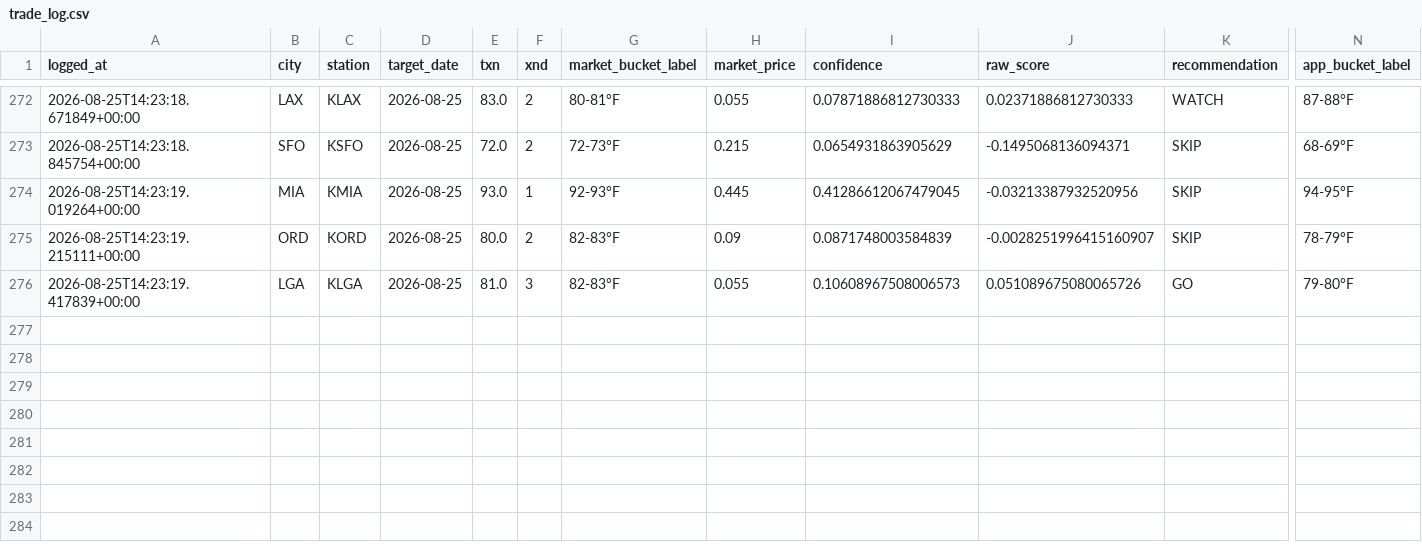
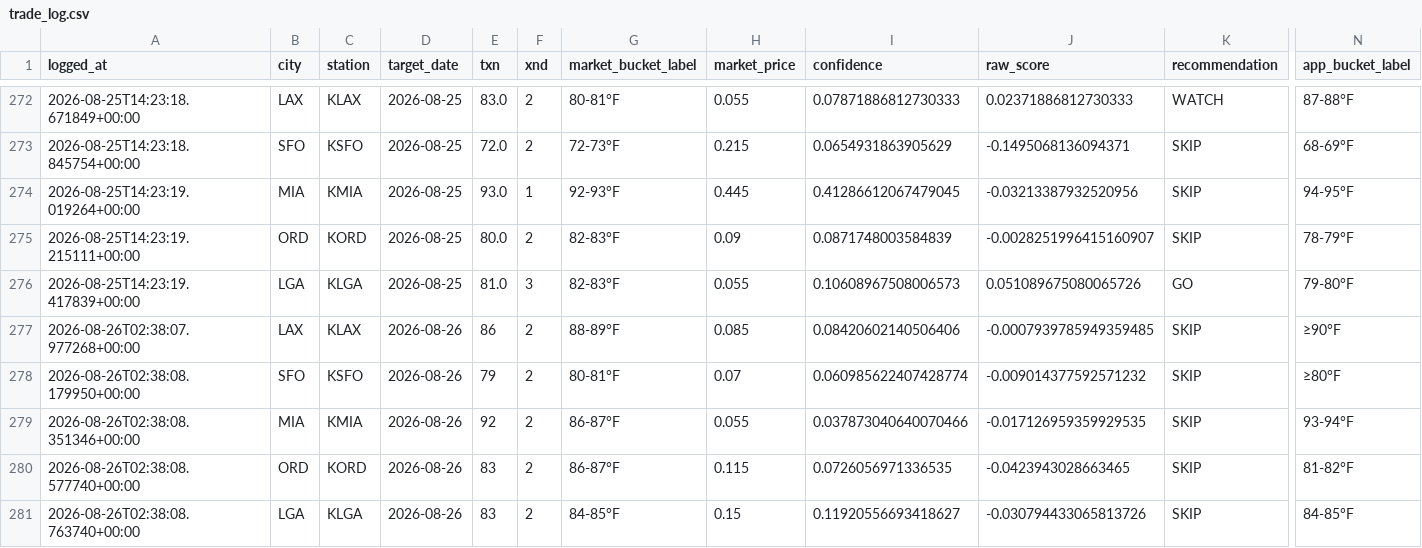
Before and after one commit to sso233x/weather-bot, a CSV file: trade_log.csv, drawn as a sheet; only a part is shown, gaps mark what is left out; rows hold the shown columns only; the diff names each change by its address in the sheet, - before the commit and + after, or states it on an @@ line.

```diff
--- a/trade_log.csv
+++ b/trade_log.csv
+row 277: 2026-08-26T02:38:07.977268+00:00 | LAX | KLAX | 2026-08-26 | 86 | 2 | 88-89°F | 0.085 | 0.08420602140506406 | -0.0007939785949359485 | SKIP | ≥90°F
+row 278: 2026-08-26T02:38:08.179950+00:00 | SFO | KSFO | 2026-08-26 | 79 | 2 | 80-81°F | 0.07 | 0.060985622407428774 | -0.009014377592571232 | SKIP | ≥80°F
+row 279: 2026-08-26T02:38:08.351346+00:00 | MIA | KMIA | 2026-08-26 | 92 | 2 | 86-87°F | 0.055 | 0.037873040640070466 | -0.017126959359929535 | SKIP | 93-94°F
+row 280: 2026-08-26T02:38:08.577740+00:00 | ORD | KORD | 2026-08-26 | 83 | 2 | 86-87°F | 0.115 | 0.0726056971336535 | -0.0423943028663465 | SKIP | 81-82°F
+row 281: 2026-08-26T02:38:08.763740+00:00 | LGA | KLGA | 2026-08-26 | 83 | 2 | 84-85°F | 0.15 | 0.11920556693418627 | -0.030794433065813726 | SKIP | 84-85°F
```
Also changed, not shown: 1 other file.
